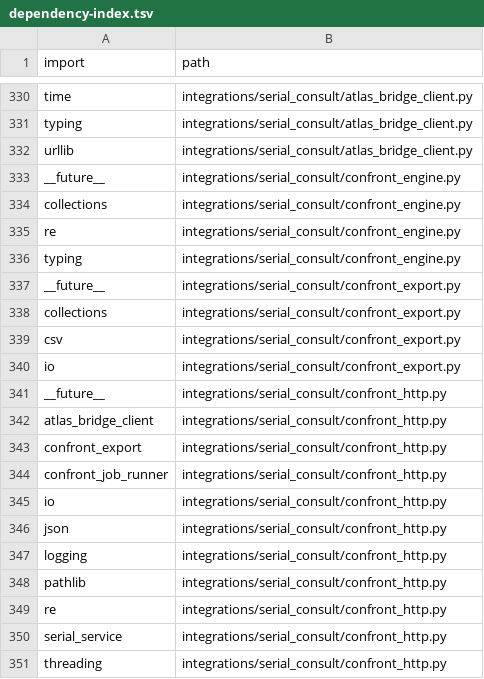
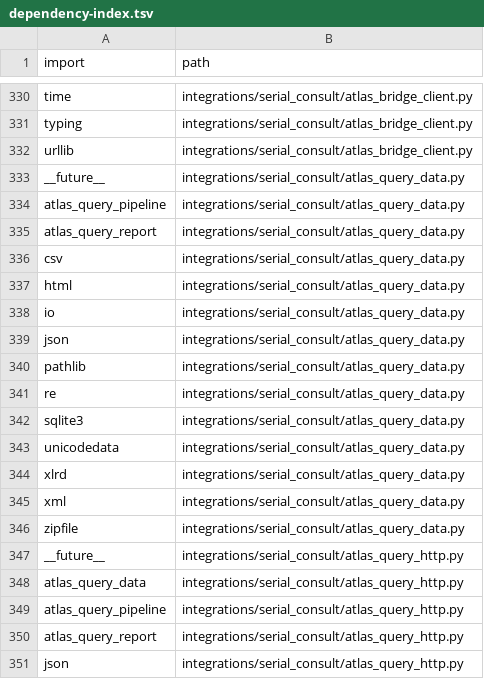
Before and after one commit to clarotechnet/dominium, a TSV file: .dominium/dependency-index.tsv, drawn as a sheet; only a part is shown, gaps mark what is left out; the shorter side is filled out with more unchanged rows; the diff covers the shown part only; the diff names each change by its address in the sheet, - before the commit and + after, or states it on an @@ line.

Commit message:
feat-atlas-query-automated-workflow

```diff
--- a/.dominium/dependency-index.tsv
+++ b/.dominium/dependency-index.tsv
+row 333: __future__ | integrations/serial_consult/atlas_query_data.py
+row 334: atlas_query_pipeline | integrations/serial_consult/atlas_query_data.py
+row 335: atlas_query_report | integrations/serial_consult/atlas_query_data.py
+row 336: csv | integrations/serial_consult/atlas_query_data.py
+row 337: html | integrations/serial_consult/atlas_query_data.py
+row 338: io | integrations/serial_consult/atlas_query_data.py
+row 339: json | integrations/serial_consult/atlas_query_data.py
+row 340: pathlib | integrations/serial_consult/atlas_query_data.py
+row 341: re | integrations/serial_consult/atlas_query_data.py
+row 342: sqlite3 | integrations/serial_consult/atlas_query_data.py
+row 343: unicodedata | integrations/serial_consult/atlas_query_data.py
+row 344: xlrd | integrations/serial_consult/atlas_query_data.py
+row 345: xml | integrations/serial_consult/atlas_query_data.py
+row 346: zipfile | integrations/serial_consult/atlas_query_data.py
+row 347: __future__ | integrations/serial_consult/atlas_query_http.py
+row 348: atlas_query_data | integrations/serial_consult/atlas_query_http.py
+row 349: atlas_query_pipeline | integrations/serial_consult/atlas_query_http.py
+row 350: atlas_query_report | integrations/serial_consult/atlas_query_http.py
+row 351: json | integrations/serial_consult/atlas_query_http.py
```
Also changed, not shown: 53 added rows elsewhere in this file, .dominium/api-index.tsv, .dominium/file-index.tsv, 26 other files.
